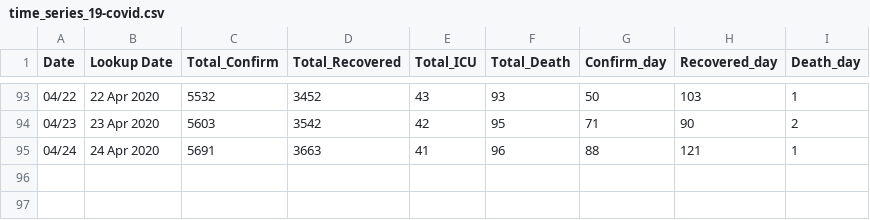
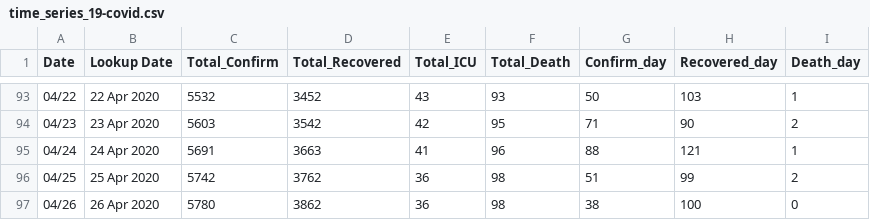
Before and after one commit to ideenrahmad/covid-19-data, a CSV file: time_series_19-covid.csv, drawn as a sheet; only a part is shown, gaps mark what is left out; the diff names each change by its address in the sheet, - before the commit and + after, or states it on an @@ line.

Commit message:
Update time_series_19-covid.csv

```diff
--- a/time_series_19-covid.csv
+++ b/time_series_19-covid.csv
+row 96: 04/25 | 25 Apr 2020 | 5742 | 3762 | 36 | 98 | 51 | 99 | 2
+row 97: 04/26 | 26 Apr 2020 | 5780 | 3862 | 36 | 98 | 38 | 100 | 0
```
